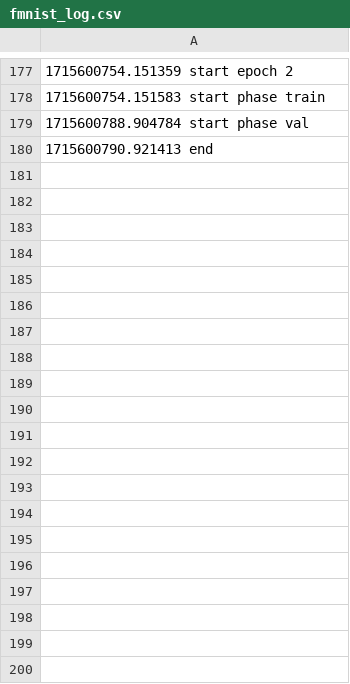
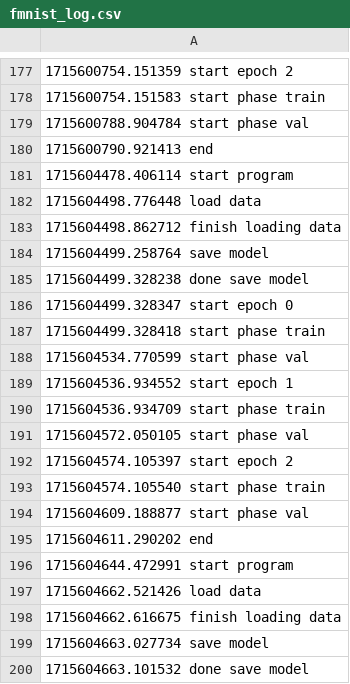
Before and after one commit to Quacck/master-thesis, a CSV file: power-measurements/fmnist_log.csv, drawn as a sheet; only a part is shown, gaps mark what is left out; the diff covers the shown part only; the diff names each change by its address in the sheet, - before the commit and + after, or states it on an @@ line.

```diff
--- a/power-measurements/fmnist_log.csv
+++ b/power-measurements/fmnist_log.csv
+row 181: 1715604478.406114 start program
+row 182: 1715604498.776448 load data
+row 183: 1715604498.862712 finish loading data
+row 184: 1715604499.258764 save model
+row 185: 1715604499.328238 done save model
+row 186: 1715604499.328347 start epoch 0
+row 187: 1715604499.328418 start phase train
+row 188: 1715604534.770599 start phase val
+row 189: 1715604536.934552 start epoch 1
+row 190: 1715604536.934709 start phase train
+row 191: 1715604572.050105 start phase val
+row 192: 1715604574.105397 start epoch 2
+row 193: 1715604574.105540 start phase train
+row 194: 1715604609.188877 start phase val
+row 195: 1715604611.290202 end
+row 196: 1715604644.472991 start program
+row 197: 1715604662.521426 load data
+row 198: 1715604662.616675 finish loading data
+row 199: 1715604663.027734 save model
+row 200: 1715604663.101532 done save model
```
Also changed, not shown: 40 added rows elsewhere in this file, 5 other files.
